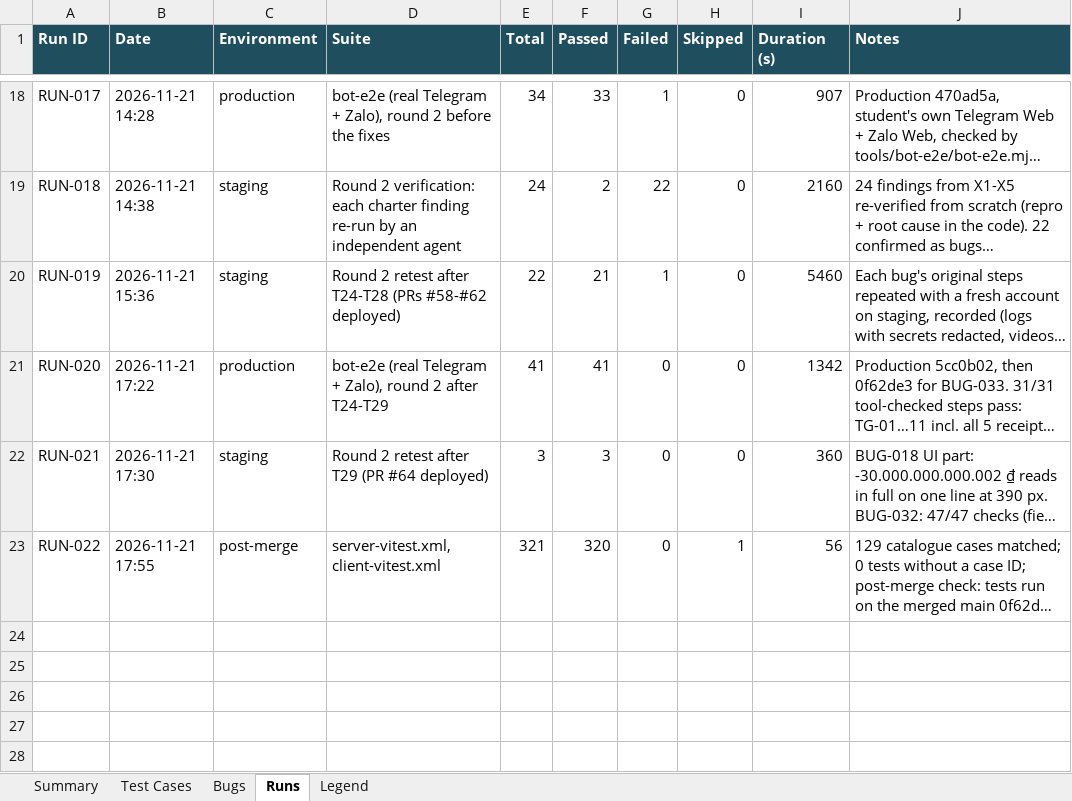
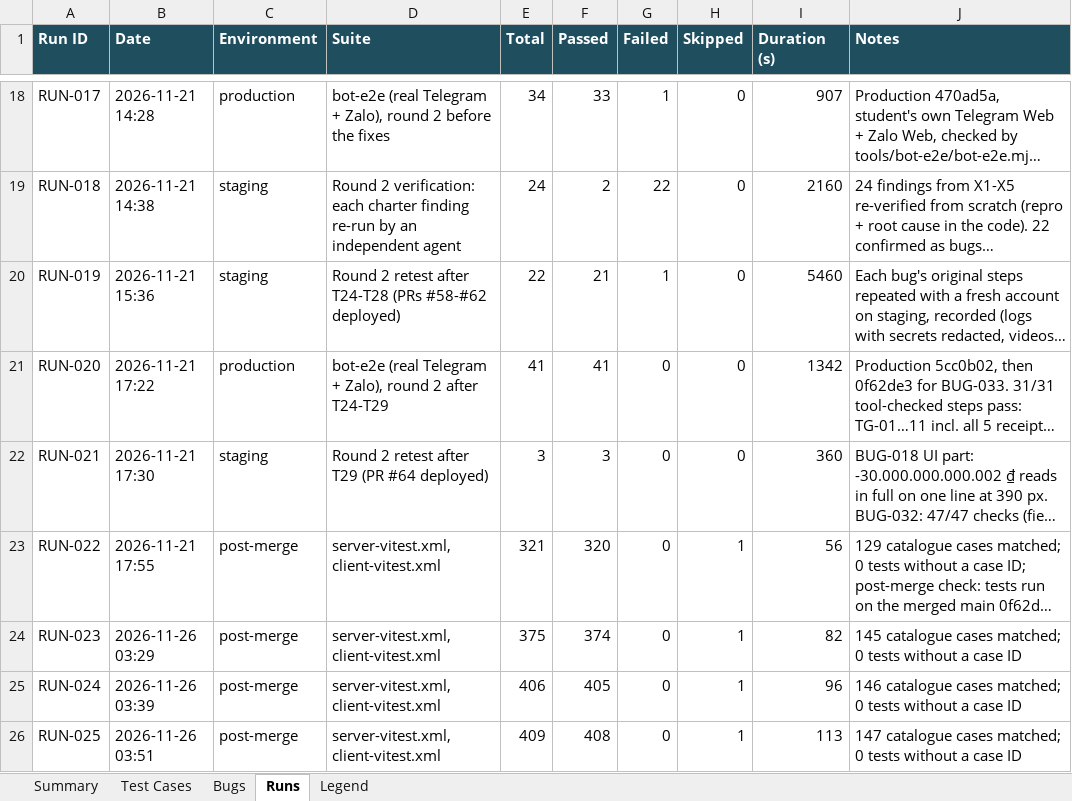
Before and after one commit to dangnguyenducanh/Zalo-Tele-intergrated-financial-apps, an Excel workbook: docs/testing/test-report.xlsx, sheet Runs, drawn as a sheet; only a part is shown, gaps mark what is left out; long unchanged cells end in …; values as stored, in another font and other column widths than the file's, no borders; the diff names each change by its address in the sheet, - before the commit and + after, or states it on an @@ line.

```diff
--- a/docs/testing/test-report.xlsx (sheet Runs)
+++ b/docs/testing/test-report.xlsx (sheet Runs)
+row 24: RUN-023 | 2026-11-26 03:29 | post-merge | server-vitest.xml, client-vitest.xml | 375 | 374 | 0 | 1 | 82 | 145 catalogue cases matched; 0 tests without a case ID
+row 25: RUN-024 | 2026-11-26 03:39 | post-merge | server-vitest.xml, client-vitest.xml | 406 | 405 | 0 | 1 | 96 | 146 catalogue cases matched; 0 tests without a case ID
+row 26: RUN-025 | 2026-11-26 03:51 | post-merge | server-vitest.xml, client-vitest.xml | 409 | 408 | 0 | 1 | 113 | 147 catalogue cases matched; 0 tests without a case ID
```
Also changed, not shown: sheet Test Cases, sheet Bugs, sheet Summary, 3 other files.
